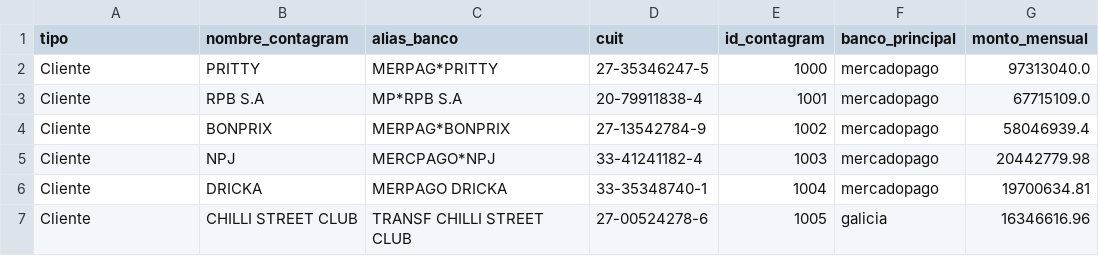
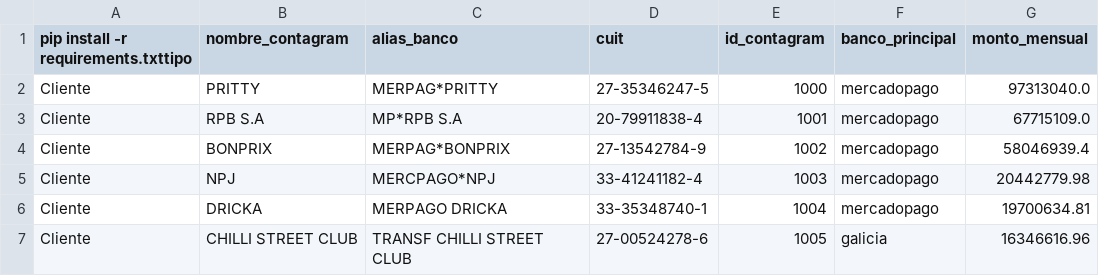
Before and after one commit to TomasGnarra/Dilcor_control_conciliacion_contagram, a CSV file: data/config/tabla_parametrica.csv, drawn as a sheet; only a part is shown.

```diff
--- a/data/config/tabla_parametrica.csv
+++ b/data/config/tabla_parametrica.csv
@@ -1,2 +1,2 @@
-tipo,nombre_contagram,alias_banco,cuit,id_contagram,banco_principal,monto_mensual
+pip install -r requirements.txttipo,nombre_contagram,alias_banco,cuit,id_contagram,banco_principal,monto_mensual
 Cliente,PRITTY,MERPAG*PRITTY,27-35346247-5,1000,mercadopago,97313040.0
```
Also changed, not shown: 3 other files.
